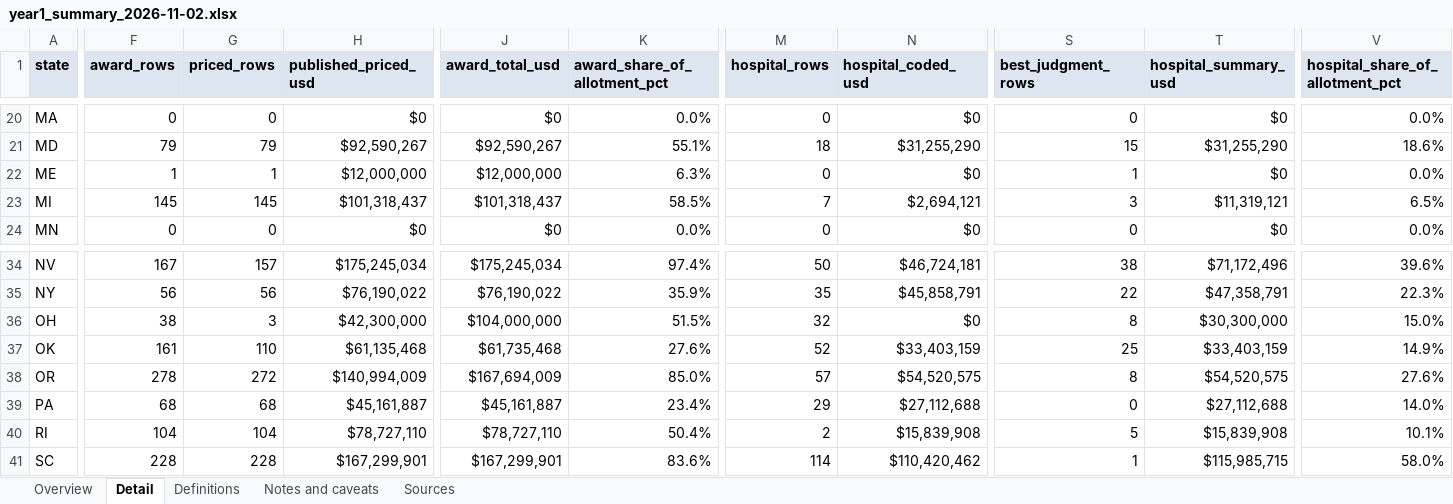
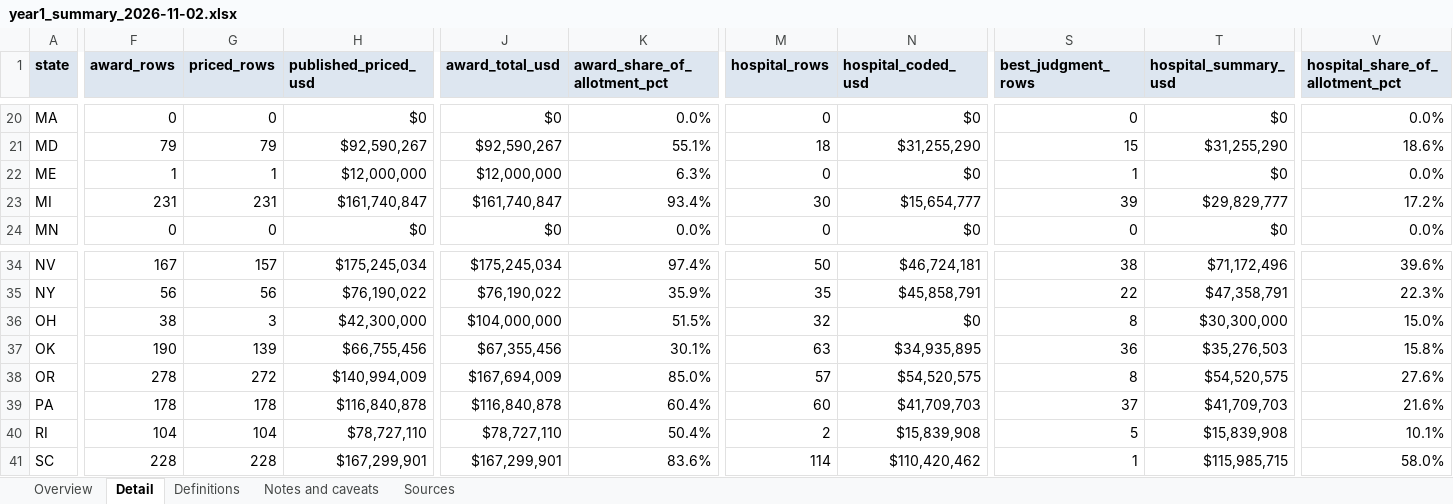
Before and after one commit to INicchitta12/RHTP_Tracker, an Excel workbook: output/year1_summary_2026-11-02.xlsx, sheet Detail, drawn as a sheet; only a part is shown, gaps mark what is left out; values as stored, in another font and other column widths than the file's, no borders; the diff covers the shown part only; the diff names each change by its address in the sheet, - before the commit and + after, or states it on an @@ line.

```diff
--- a/output/year1_summary_2026-11-02.xlsx (sheet Detail)
+++ b/output/year1_summary_2026-11-02.xlsx (sheet Detail)
-F23 (award_rows): 145
+F23 (award_rows): 231
-G23 (priced_rows): 145
+G23 (priced_rows): 231
-H23 (published_priced_usd): $101,318,437
+H23 (published_priced_usd): $161,740,847
-J23 (award_total_usd): $101,318,437
+J23 (award_total_usd): $161,740,847
-K23 (award_share_of_allotment_pct): 58.5%
+K23 (award_share_of_allotment_pct): 93.4%
-M23 (hospital_rows): 7
+M23 (hospital_rows): 30
-N23 (hospital_coded_usd): $2,694,121
+N23 (hospital_coded_usd): $15,654,777
-S23 (best_judgment_rows): 3
+S23 (best_judgment_rows): 39
-T23 (hospital_summary_usd): $11,319,121
+T23 (hospital_summary_usd): $29,829,777
-V23 (hospital_share_of_allotment_pct): 6.5%
+V23 (hospital_share_of_allotment_pct): 17.2%
-F37 (award_rows): 161
+F37 (award_rows): 190
-G37 (priced_rows): 110
+G37 (priced_rows): 139
-H37 (published_priced_usd): $61,135,468
+H37 (published_priced_usd): $66,755,456
-J37 (award_total_usd): $61,735,468
+J37 (award_total_usd): $67,355,456
-K37 (award_share_of_allotment_pct): 27.6%
+K37 (award_share_of_allotment_pct): 30.1%
-M37 (hospital_rows): 52
+M37 (hospital_rows): 63
-N37 (hospital_coded_usd): $33,403,159
+N37 (hospital_coded_usd): $34,935,895
-S37 (best_judgment_rows): 25
+S37 (best_judgment_rows): 36
-T37 (hospital_summary_usd): $33,403,159
+T37 (hospital_summary_usd): $35,276,503
-V37 (hospital_share_of_allotment_pct): 14.9%
+V37 (hospital_share_of_allotment_pct): 15.8%
-F39 (award_rows): 68
+F39 (award_rows): 178
-G39 (priced_rows): 68
+G39 (priced_rows): 178
-H39 (published_priced_usd): $45,161,887
+H39 (published_priced_usd): $116,840,878
-J39 (award_total_usd): $45,161,887
+J39 (award_total_usd): $116,840,878
-K39 (award_share_of_allotment_pct): 23.4%
+K39 (award_share_of_allotment_pct): 60.4%
-M39 (hospital_rows): 29
+M39 (hospital_rows): 60
-N39 (hospital_coded_usd): $27,112,688
+N39 (hospital_coded_usd): $41,709,703
-S39 (best_judgment_rows): 0
+S39 (best_judgment_rows): 37
-T39 (hospital_summary_usd): $27,112,688
+T39 (hospital_summary_usd): $41,709,703
-V39 (hospital_share_of_allotment_pct): 14.0%
+V39 (hospital_share_of_allotment_pct): 21.6%
```
Also changed, not shown: 182 edited cells elsewhere in this sheet, sheet Overview, sheet Sources, sheet Notes and caveats, 39 other files.
